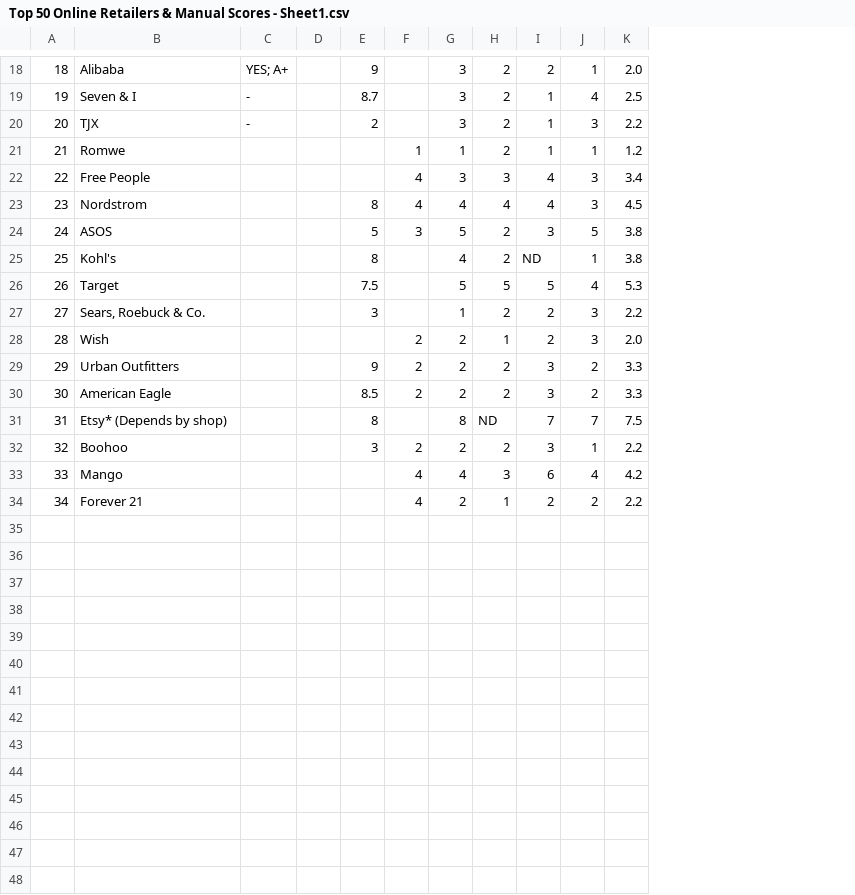
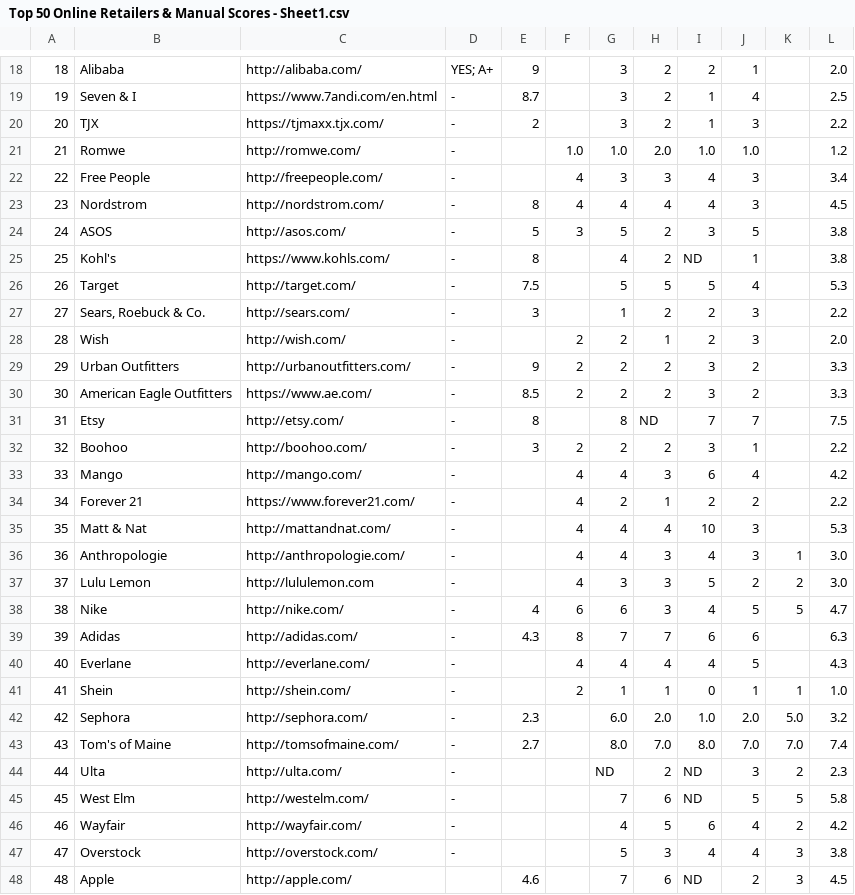
Before and after one commit to CubeOfCheese/Ethicli, a CSV file: Website-and-Backend/src/main/resources/Top 50 Online Retailers & Manual Scores - Sheet1.csv, drawn as a sheet; only a part is shown, gaps mark what is left out; removed rows and columns are numbered as before the commit, all else as after; the diff covers the shown part only; the diff names each change by its address in the sheet, - before the commit and + after, or states it on an @@ line.

```diff
--- a/Website-and-Backend/src/main/resources/Top 50 Online Retailers & Manual Scores - Sheet1.csv
+++ b/Website-and-Backend/src/main/resources/Top 50 Online Retailers & Manual Scores - Sheet1.csv
+column C, rows 18-34: http://alibaba.com/ | https://www.7andi.com/en.html | https://tjmaxx.tjx.com/ | http://romwe.com/ | http://freepeople.com/ | http://nordstrom.com/ | http://asos.com/ | https://www.kohls.com/ | http://target.com/ | http://sears.com/ | http://wish.com/ | http://urbanoutfitters.com/ | https://www.ae.com/ | http://etsy.com/ | http://boohoo.com/ | http://mango.com/ | https://www.forever21.com/
-column D, empty
+column K, empty
-D21:D34: (empty)
+D21:D34: -
-F21: 1
+F21: 1.0
-G21: 1
+G21: 1.0
-H21: 2
+H21: 2.0
-I21: 1
+I21: 1.0
-J21: 1
+J21: 1.0
-B30: American Eagle
+B30: American Eagle Outfitters
-B31: Etsy* (Depends by shop)
+B31: Etsy
+row 35: 35 | Matt & Nat | http://mattandnat.com/ | - |  | 4 | 4 | 4 | 10 | 3 |  | 5.3
+row 36: 36 | Anthropologie | http://anthropologie.com/ | - |  | 4 | 4 | 3 | 4 | 3 | 1 | 3.0
+row 37: 37 | Lulu Lemon | http://lululemon.com | - |  | 4 | 3 | 3 | 5 | 2 | 2 | 3.0
+row 38: 38 | Nike | http://nike.com/ | - | 4 | 6 | 6 | 3 | 4 | 5 | 5 | 4.7
+row 39: 39 | Adidas | http://adidas.com/ | - | 4.3 | 8 | 7 | 7 | 6 | 6 |  | 6.3
+row 40: 40 | Everlane | http://everlane.com/ | - |  | 4 | 4 | 4 | 4 | 5 |  | 4.3
+row 41: 41 | Shein | http://shein.com/ | - |  | 2 | 1 | 1 | 0 | 1 | 1 | 1.0
+row 42: 42 | Sephora | http://sephora.com/ | - | 2.3 |  | 6.0 | 2.0 | 1.0 | 2.0 | 5.0 | 3.2
+row 43: 43 | Tom's of Maine | http://tomsofmaine.com/ | - | 2.7 |  | 8.0 | 7.0 | 8.0 | 7.0 | 7.0 | 7.4
+row 44: 44 | Ulta | http://ulta.com/ | - |  |  | ND | 2 | ND | 3 | 2 | 2.3
+row 45: 45 | West Elm | http://westelm.com/ | - |  |  | 7 | 6 | ND | 5 | 5 | 5.8
+row 46: 46 | Wayfair | http://wayfair.com/ | - |  |  | 4 | 5 | 6 | 4 | 2 | 4.2
+row 47: 47 | Overstock | http://overstock.com/ | - |  |  | 5 | 3 | 4 | 4 | 3 | 3.8
+row 48: 48 | Apple | http://apple.com/ |  | 4.6 |  | 7 | 6 | ND | 2 | 3 | 4.5
```
Also changed, not shown: 2 added rows and 1 edited cell elsewhere in this file, 2 other files.
